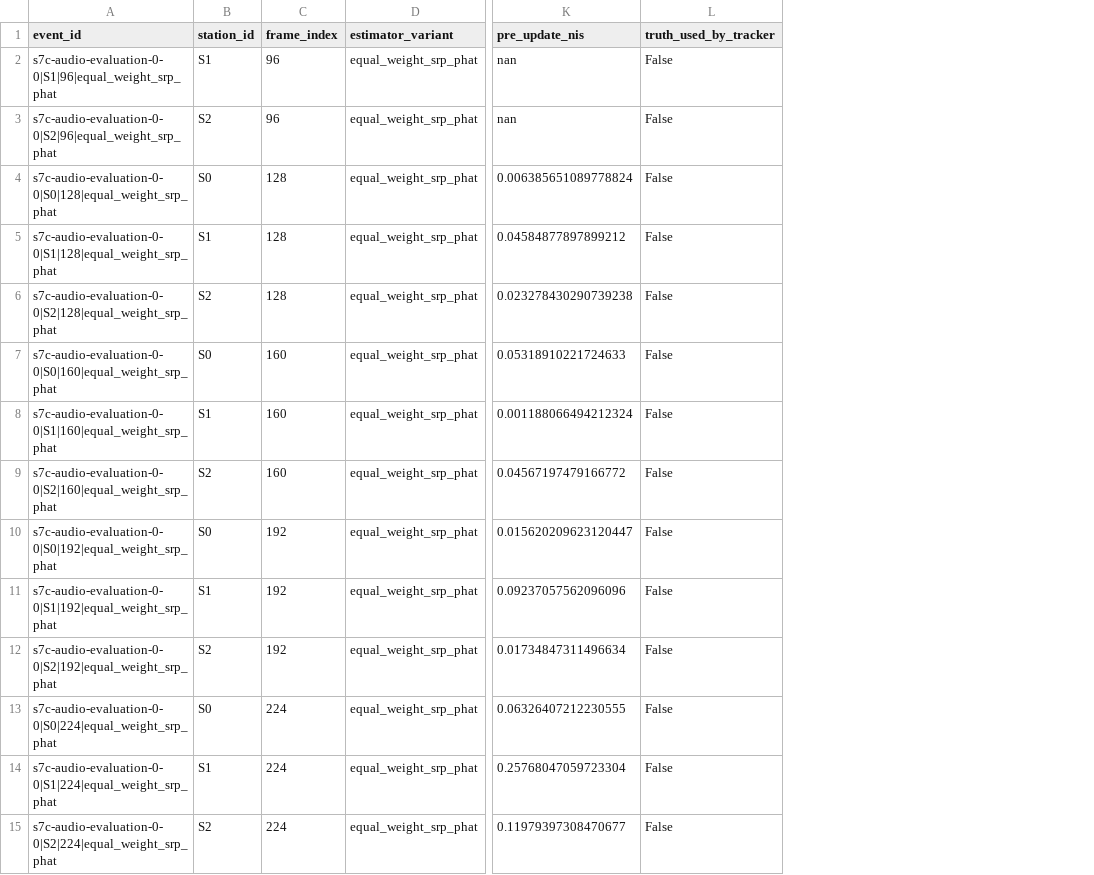
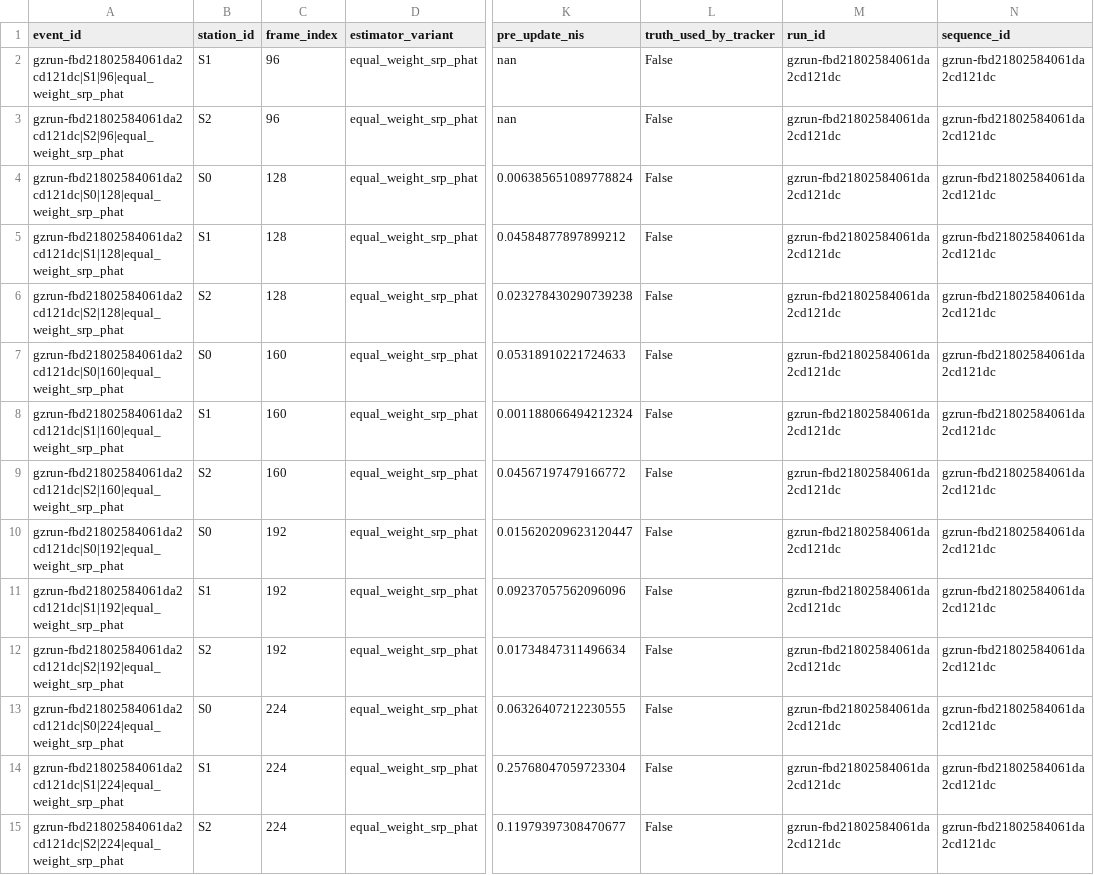
Before and after one commit to leomanchic/diploma, a CSV file: uav_acoustic_model/results/gazebo_offline/constant_velocity/updates_equal_weight_srp_phat.csv, drawn as a sheet; only a part is shown, gaps mark what is left out; the diff covers the shown part only; the diff names each change by its address in the sheet, - before the commit and + after, or states it on an @@ line.

```diff
--- a/uav_acoustic_model/results/gazebo_offline/constant_velocity/updates_equal_weight_srp_phat.csv
+++ b/uav_acoustic_model/results/gazebo_offline/constant_velocity/updates_equal_weight_srp_phat.csv
+column M (run_id), rows 2-15: all gzrun-fbd21802584061da2cd121dc
+column N (sequence_id), rows 2-15: all gzrun-fbd21802584061da2cd121dc
-A2 (event_id): s7c-audio-evaluation-0-0|S1|96|equal_weight_srp_phat
+A2 (event_id): gzrun-fbd21802584061da2cd121dc|S1|96|equal_weight_srp_phat
-A3 (event_id): s7c-audio-evaluation-0-0|S2|96|equal_weight_srp_phat
+A3 (event_id): gzrun-fbd21802584061da2cd121dc|S2|96|equal_weight_srp_phat
-A4 (event_id): s7c-audio-evaluation-0-0|S0|128|equal_weight_srp_phat
+A4 (event_id): gzrun-fbd21802584061da2cd121dc|S0|128|equal_weight_srp_phat
-A5 (event_id): s7c-audio-evaluation-0-0|S1|128|equal_weight_srp_phat
+A5 (event_id): gzrun-fbd21802584061da2cd121dc|S1|128|equal_weight_srp_phat
-A6 (event_id): s7c-audio-evaluation-0-0|S2|128|equal_weight_srp_phat
+A6 (event_id): gzrun-fbd21802584061da2cd121dc|S2|128|equal_weight_srp_phat
-A7 (event_id): s7c-audio-evaluation-0-0|S0|160|equal_weight_srp_phat
+A7 (event_id): gzrun-fbd21802584061da2cd121dc|S0|160|equal_weight_srp_phat
-A8 (event_id): s7c-audio-evaluation-0-0|S1|160|equal_weight_srp_phat
+A8 (event_id): gzrun-fbd21802584061da2cd121dc|S1|160|equal_weight_srp_phat
-A9 (event_id): s7c-audio-evaluation-0-0|S2|160|equal_weight_srp_phat
+A9 (event_id): gzrun-fbd21802584061da2cd121dc|S2|160|equal_weight_srp_phat
-A10 (event_id): s7c-audio-evaluation-0-0|S0|192|equal_weight_srp_phat
+A10 (event_id): gzrun-fbd21802584061da2cd121dc|S0|192|equal_weight_srp_phat
-A11 (event_id): s7c-audio-evaluation-0-0|S1|192|equal_weight_srp_phat
+A11 (event_id): gzrun-fbd21802584061da2cd121dc|S1|192|equal_weight_srp_phat
-A12 (event_id): s7c-audio-evaluation-0-0|S2|192|equal_weight_srp_phat
+A12 (event_id): gzrun-fbd21802584061da2cd121dc|S2|192|equal_weight_srp_phat
-A13 (event_id): s7c-audio-evaluation-0-0|S0|224|equal_weight_srp_phat
+A13 (event_id): gzrun-fbd21802584061da2cd121dc|S0|224|equal_weight_srp_phat
-A14 (event_id): s7c-audio-evaluation-0-0|S1|224|equal_weight_srp_phat
+A14 (event_id): gzrun-fbd21802584061da2cd121dc|S1|224|equal_weight_srp_phat
-A15 (event_id): s7c-audio-evaluation-0-0|S2|224|equal_weight_srp_phat
+A15 (event_id): gzrun-fbd21802584061da2cd121dc|S2|224|equal_weight_srp_phat
```
Also changed, not shown: 18 edited cells elsewhere in this file, uav_acoustic_model/results/gazebo_offline/constant_velocity/tracking_all_6_equal_gcc_wls.csv, uav_acoustic_model/results/gazebo_offline/constant_velocity/tracking_equal_weight_srp_phat.csv, 26 other files.
